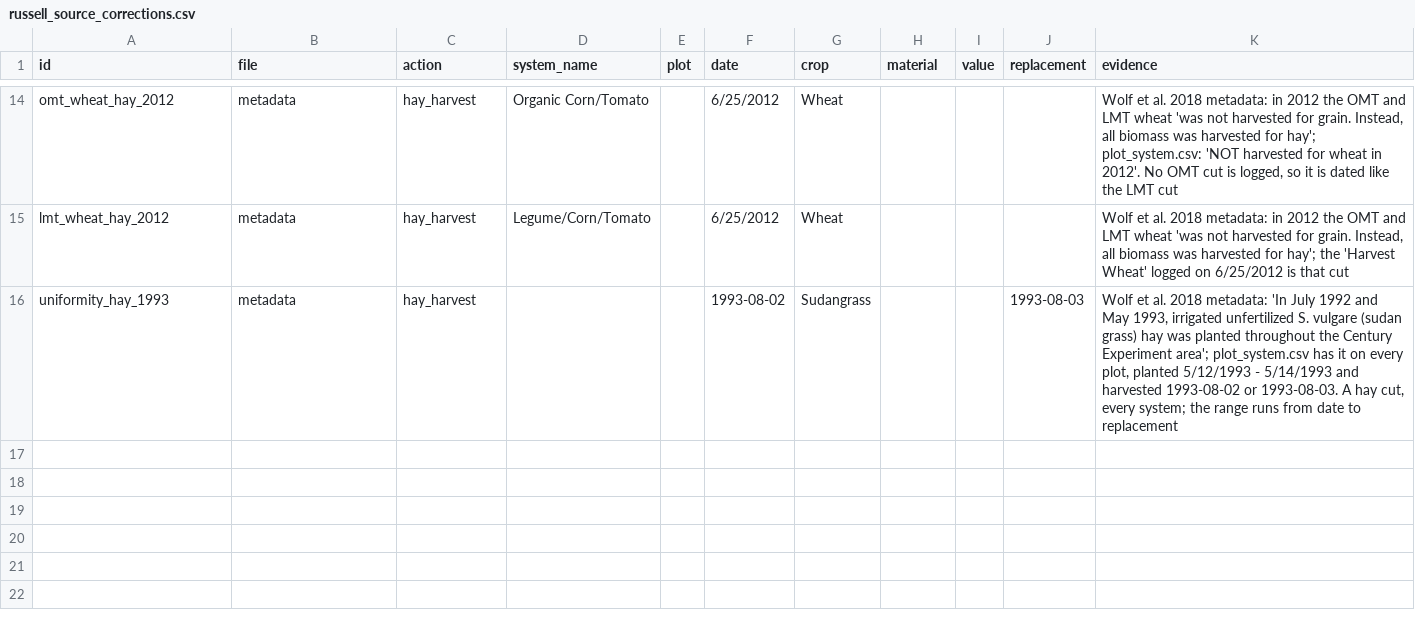
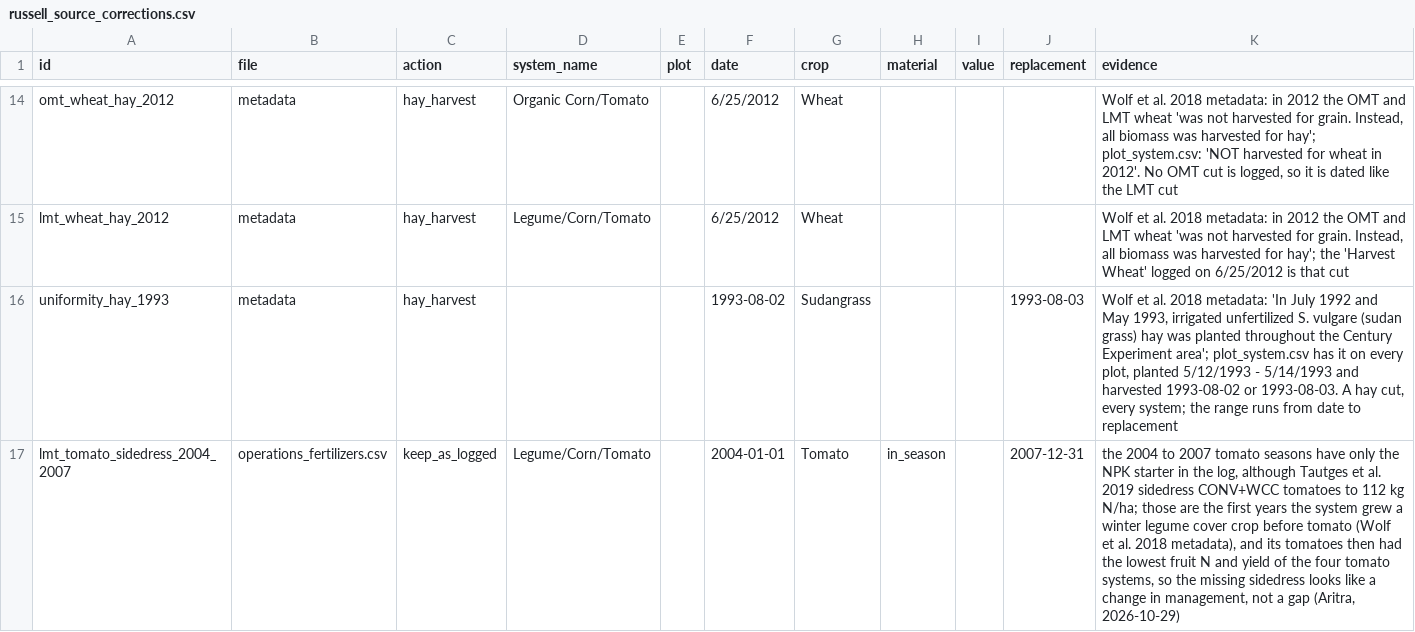
Before and after one commit to ccmmf/calibration, a CSV file: runs/russell_ranch/events_treatments/russell_source_corrections.csv, drawn as a sheet; only a part is shown, gaps mark what is left out.

Commit message:
Close review gaps
Signed-off-by: Aritra Dey <adey01027@gmail.com>

```diff
--- a/runs/russell_ranch/events_treatments/russell_source_corrections.csv
+++ b/runs/russell_ranch/events_treatments/russell_source_corrections.csv
@@ -16 +16,2 @@ lmt_wheat_hay_2012,metadata,hay_harvest,Legume/Corn/Tomato,,6/25/2012,Wheat,,,,"
 uniformity_hay_1993,metadata,hay_harvest,,,1993-08-02,Sudangrass,,,1993-08-03,"Wolf et al. 2018 metadata: 'In July 1992 and May 1993, irrigated unfertilized S. vulgare (sudan grass) hay was planted throughout the Century Experiment area'; plot_system.csv has it on every plot, planted 5/12/1993 - 5/14/1993 and harvested 1993-08-02 or 1993-08-03. A hay cut, every system; the range runs from date to replacement"
+lmt_tomato_sidedress_2004_2007,operations_fertilizers.csv,keep_as_logged,Legume/Corn/Tomato,,2004-01-01,Tomato,in_season,,2007-12-31,"the 2004 to 2007 tomato seasons have only the NPK starter in the log, although Tautges et al. 2019 sidedress CONV+WCC tomatoes to 112 kg N/ha; those are the first years the system grew a winter legume cover crop before tomato (Wolf et al. 2018 metadata), and its tomatoes then had the lowest fruit N and yield of the four tomato systems, so the missing sidedress looks like a change in management, not a gap (Aritra, 2026-10-29)"
```
Also changed, not shown: runs/russell_ranch/events_treatments/phase_year_summary.csv, runs/russell_ranch/events_treatments/russell_harvest_lookup.csv, 27 other files.
